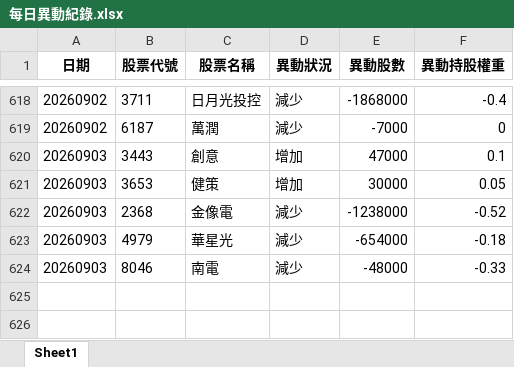
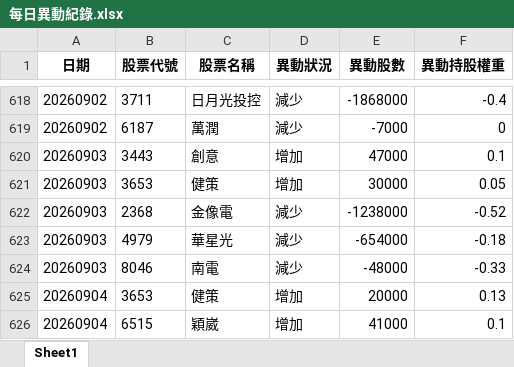
Before and after one commit to moneyorz/00981a-tracker, an Excel workbook: 每日異動紀錄.xlsx, sheet Sheet1, drawn as a sheet; only a part is shown, gaps mark what is left out; values as stored, in another font and other column widths than the file's, no borders; the diff names each change by its address in the sheet, - before the commit and + after, or states it on an @@ line.

```diff
--- a/每日異動紀錄.xlsx (sheet Sheet1)
+++ b/每日異動紀錄.xlsx (sheet Sheet1)
+row 625: 20260904 | 3653 | 健策 | 增加 | 20000 | 0.13
+row 626: 20260904 | 6515 | 穎崴 | 增加 | 41000 | 0.1
```
Also changed, not shown: 1 other file.
